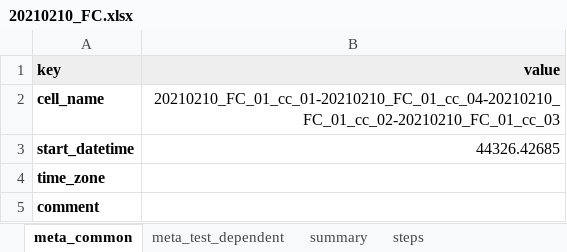
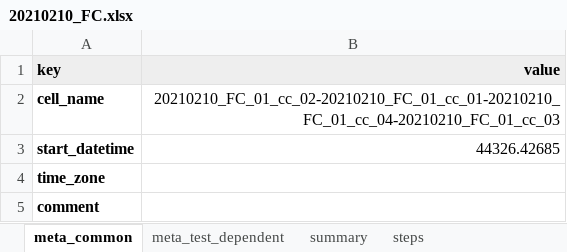
Before and after one commit to jepegit/cellpy, an Excel workbook: docs/examples/data/out/20210210_FC.xlsx, sheet meta_common, drawn as a sheet; only a part is shown; values as stored, in another font and other column widths than the file's, no borders; the diff names each change by its address in the sheet, - before the commit and + after, or states it on an @@ line.

```diff
--- a/docs/examples/data/out/20210210_FC.xlsx (sheet meta_common)
+++ b/docs/examples/data/out/20210210_FC.xlsx (sheet meta_common)
-B2 (value): 20210210_FC_01_cc_01-20210210_FC_01_cc_04-20210210_FC_01_cc_02-20210210_FC_01_cc_03
+B2 (value): 20210210_FC_01_cc_02-20210210_FC_01_cc_01-20210210_FC_01_cc_04-20210210_FC_01_cc_03
```
Also changed, not shown: 12 other files.
